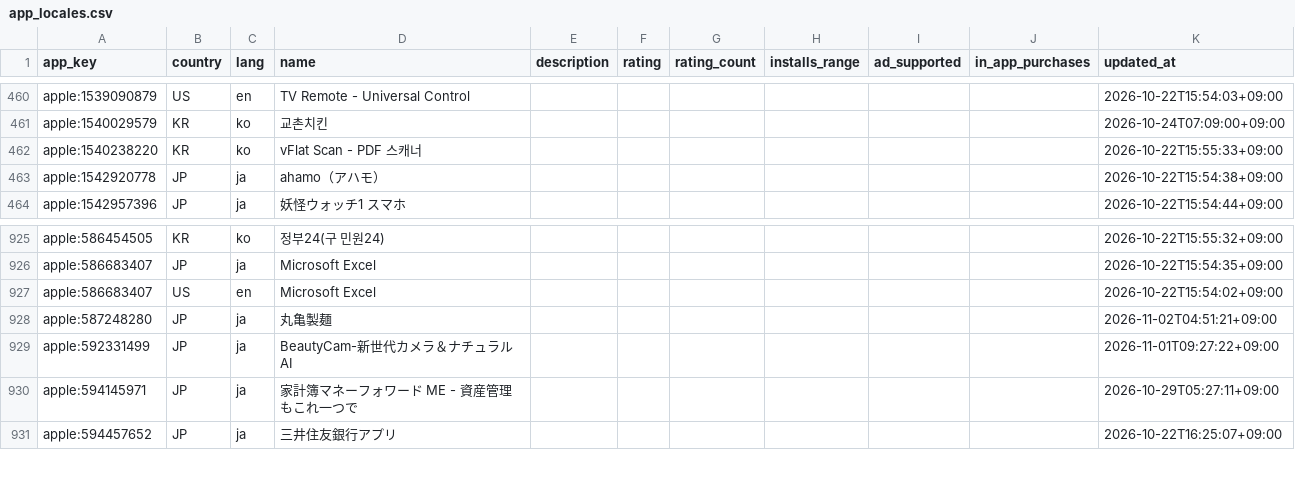
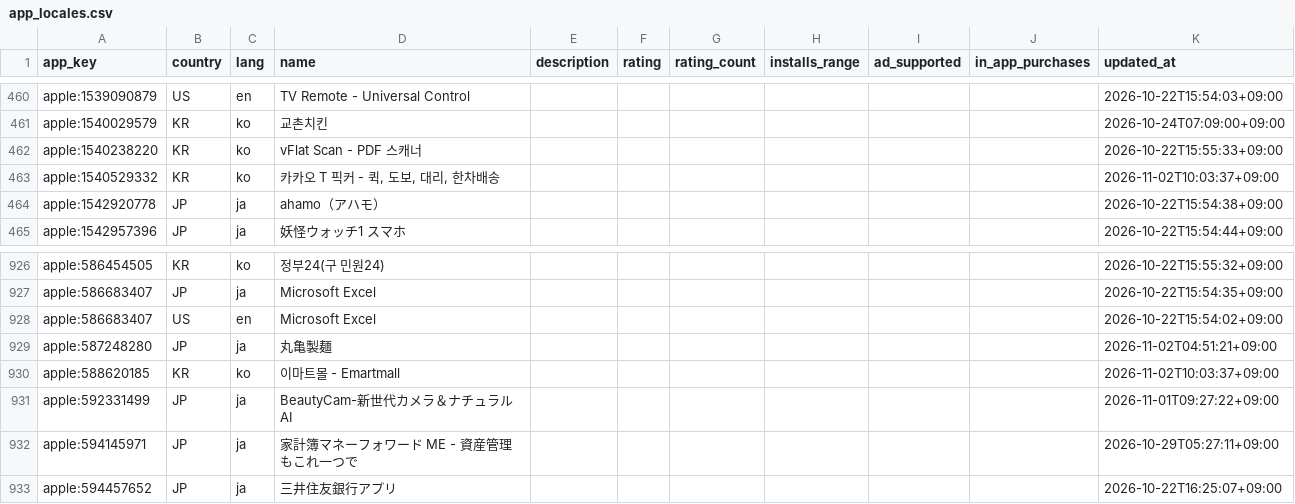
Before and after one commit to megi1440/app-trend, a CSV file: data/app_locales.csv, drawn as a sheet; only a part is shown, gaps mark what is left out; the diff names each change by its address in the sheet, - before the commit and + after, or states it on an @@ line.

```diff
--- a/data/app_locales.csv
+++ b/data/app_locales.csv
+row 463: apple:1540529332 | KR | ko | 카카오 T 픽커 - 퀵, 도보, 대리, 한차배송 |  |  |  |  |  |  | 2026-11-02T10:03:37+09:00
+row 930: apple:588620185 | KR | ko | 이마트몰 - Emartmall |  |  |  |  |  |  | 2026-11-02T10:03:37+09:00
```
Also changed, not shown: 33 other files.
